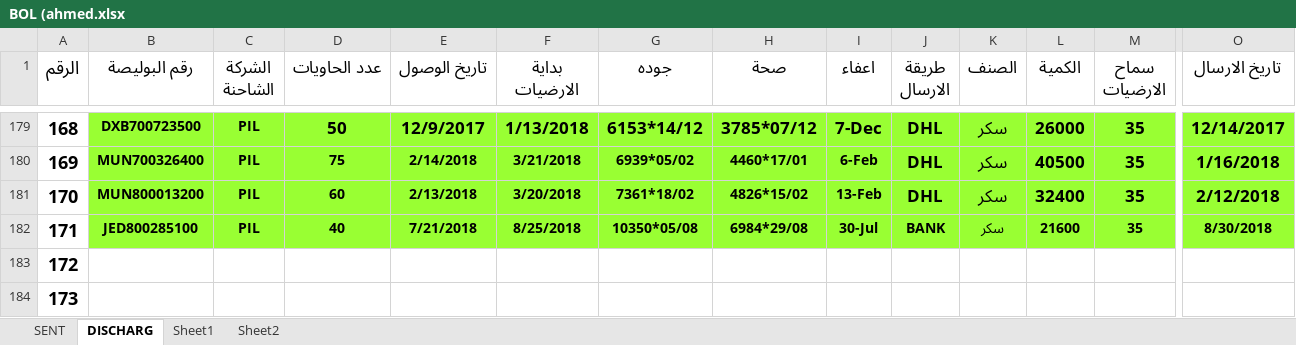
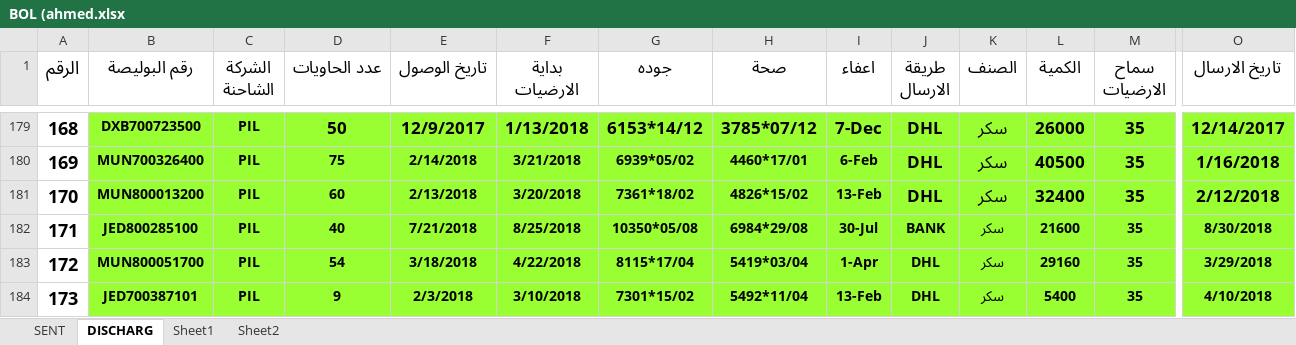
Before and after one commit to mosab17/Work2, an Excel workbook: BOL (ahmed.xlsx, sheet DISCHARG, drawn as a sheet; only a part is shown, gaps mark what is left out; values as stored, in another font and other column widths than the file's, no borders; the diff covers the shown part only; the diff names each change by its address in the sheet, - before the commit and + after, or states it on an @@ line.

```diff
--- a/BOL (ahmed.xlsx (sheet DISCHARG)
+++ b/BOL (ahmed.xlsx (sheet DISCHARG)
-B183 (رقم البوليصة): (empty)
+B183 (رقم البوليصة): MUN800051700
-B183:O184 fill: none
+B183:O184 fill: #99FF33
-C183:C184 (الشركة الشاحنة): (empty)
+C183:C184 (الشركة الشاحنة): PIL
-D183 (عدد الحاويات): (empty)
+D183 (عدد الحاويات): 54
-E183 (تاريخ الوصول): (empty)
+E183 (تاريخ الوصول): 3/18/2018
-F183 (بداية الارضيات): (empty)
+F183 (بداية الارضيات): 4/22/2018
-G183 (جوده): (empty)
+G183 (جوده): 8115*17/04
-H183 (صحة): (empty)
+H183 (صحة): 5419*03/04
-I183 (اعفاء): (empty)
+I183 (اعفاء): 1-Apr
-J183:J184 (طريقة الارسال): (empty)
+J183:J184 (طريقة الارسال): DHL
-K183:K184 (الصنف): (empty)
+K183:K184 (الصنف): سكر
-L183 (الكمية): (empty)
+L183 (الكمية): 29160
-M183:M184 (سماح الارضيات): (empty)
+M183:M184 (سماح الارضيات): 35
-O183 (تاريخ الارسال): (empty)
+O183 (تاريخ الارسال): 3/29/2018
-B184 (رقم البوليصة): (empty)
+B184 (رقم البوليصة): JED700387101
-D184 (عدد الحاويات): (empty)
+D184 (عدد الحاويات): 9
-E184 (تاريخ الوصول): (empty)
+E184 (تاريخ الوصول): 2/3/2018
-F184 (بداية الارضيات): (empty)
+F184 (بداية الارضيات): 3/10/2018
-G184 (جوده): (empty)
+G184 (جوده): 7301*15/02
-H184 (صحة): (empty)
+H184 (صحة): 5492*11/04
-I184 (اعفاء): (empty)
+I184 (اعفاء): 13-Feb
-L184 (الكمية): (empty)
+L184 (الكمية): 5400
-O184 (تاريخ الارسال): (empty)
+O184 (تاريخ الارسال): 4/10/2018
```
Also changed, not shown: 90 edited cells and cell formats elsewhere in this sheet, sheet SENT, G.A suger.xlsx, Rice.xlsx, 7 other files.
